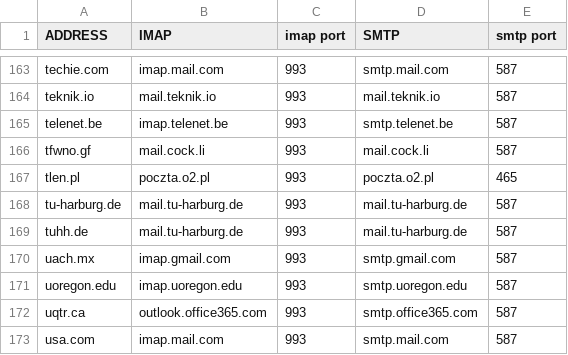
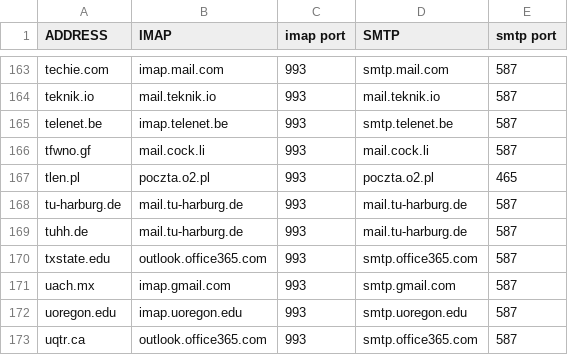
Before and after one commit to archive-of-deleted-repositories/jamesob__mutt-wizard, a CSV file: domains.csv, drawn as a sheet; only a part is shown, gaps mark what is left out; the shorter side is filled out with more unchanged rows.

Commit message:
Update domains.csv

```diff
--- a/domains.csv
+++ b/domains.csv
@@ -169,2 +169,3 @@ tu-harburg.de,mail.tu-harburg.de,993,mail.tu-harburg.de,587
 tuhh.de,mail.tu-harburg.de,993,mail.tu-harburg.de,587
+txstate.edu,outlook.office365.com,993,smtp.office365.com,587
 uach.mx,imap.gmail.com,993,smtp.gmail.com,587
```
